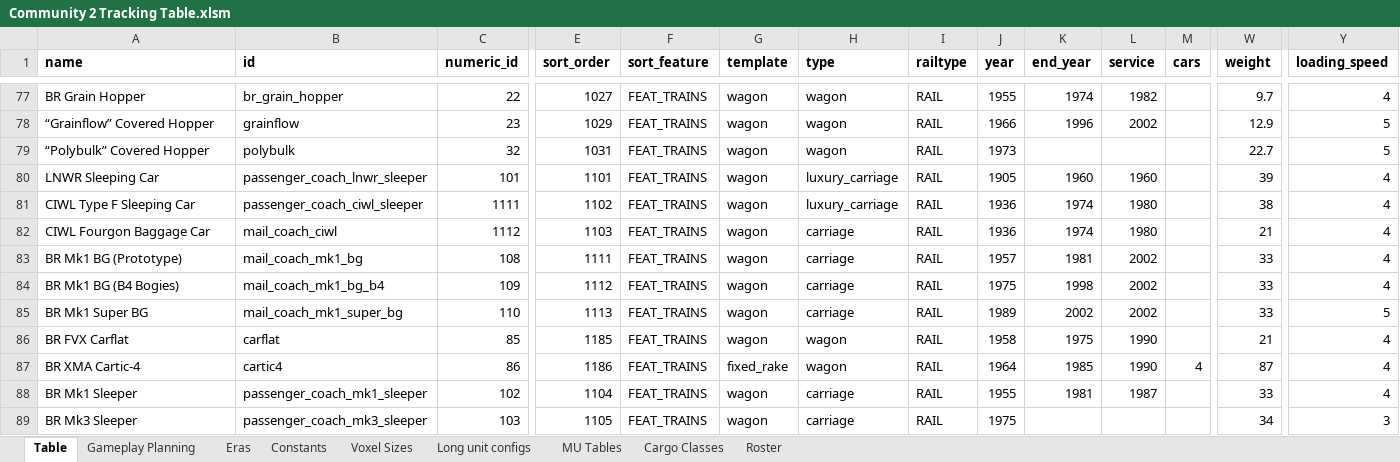
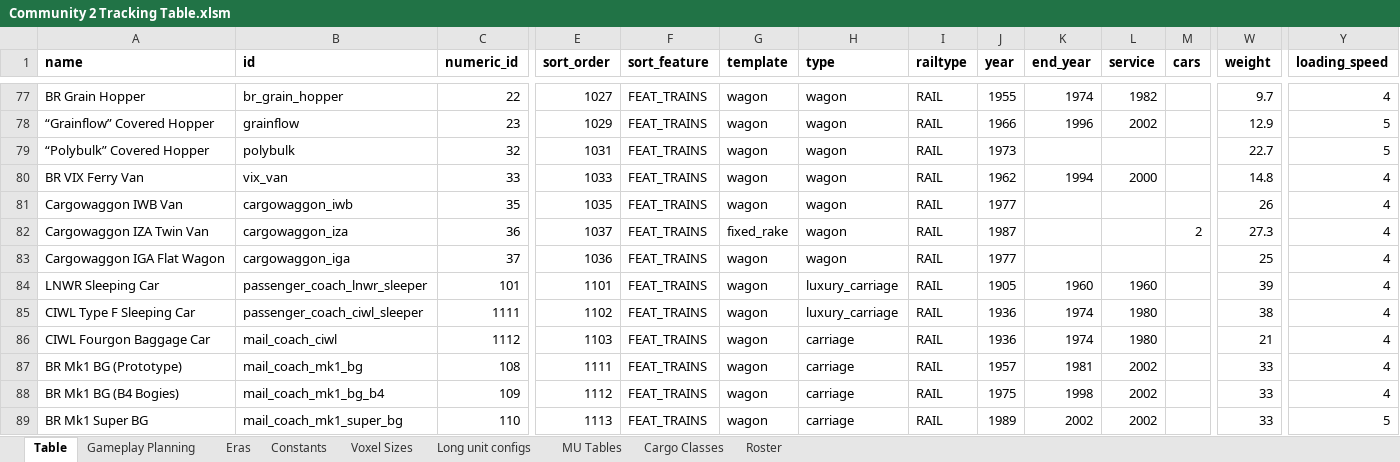
Before and after one commit to WolfieFox/wolfiewolfs_trains, an Excel workbook: Community 2 Tracking Table.xlsm, sheet Table, drawn as a sheet; only a part is shown, gaps mark what is left out; the shorter side is filled out with more unchanged rows; values as stored, in another font and other column widths than the file's, no borders; charts and pictures and conditional formats not drawn; rows hold the shown columns only; the diff names each change by its address in the sheet, - before the commit and + after, or states it on an @@ line.

Commit message:
Add the VIX Ferry van and some Cargowaggon variants

```diff
--- a/Community 2 Tracking Table.xlsm (sheet Table)
+++ b/Community 2 Tracking Table.xlsm (sheet Table)
+row 80: BR VIX Ferry Van | vix_van | 33 | 1033 | FEAT_TRAINS | wagon | wagon | RAIL | 1962 | 1994 | 2000 |  | 14.8 | 4
+row 81: Cargowaggon IWB Van | cargowaggon_iwb | 35 | 1035 | FEAT_TRAINS | wagon | wagon | RAIL | 1977 |  |  |  | 26 | 4
+row 82: Cargowaggon IZA Twin Van | cargowaggon_iza | 36 | 1037 | FEAT_TRAINS | fixed_rake | wagon | RAIL | 1987 |  |  | 2 | 27.3 | 4
+row 83: Cargowaggon IGA Flat Wagon | cargowaggon_iga | 37 | 1036 | FEAT_TRAINS | wagon | wagon | RAIL | 1977 |  |  |  | 25 | 4
```
Also changed, not shown: sheet Roster, sheet Gameplay Planning, 10 other files.
